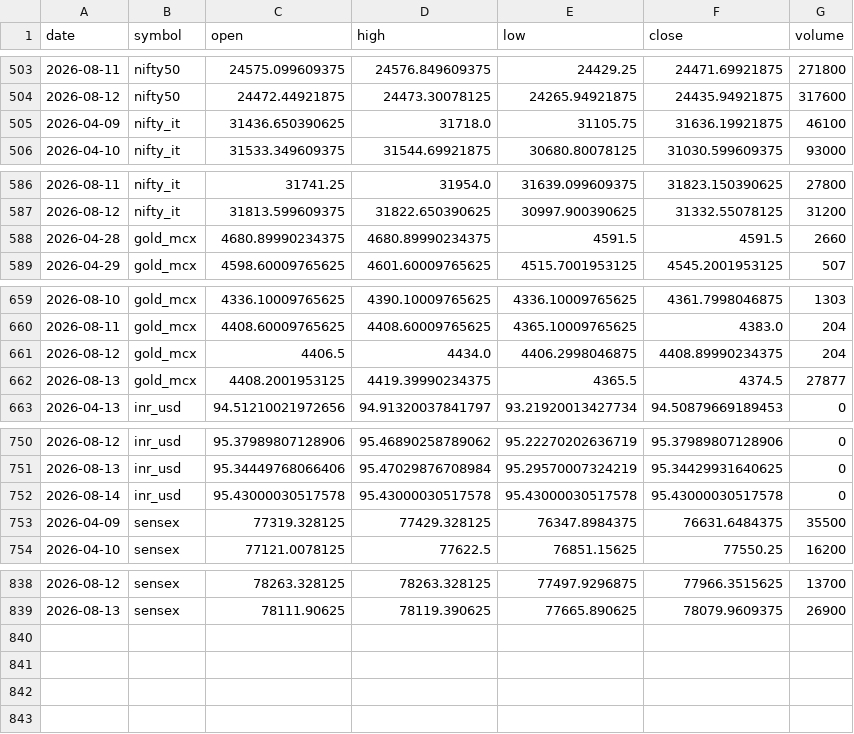
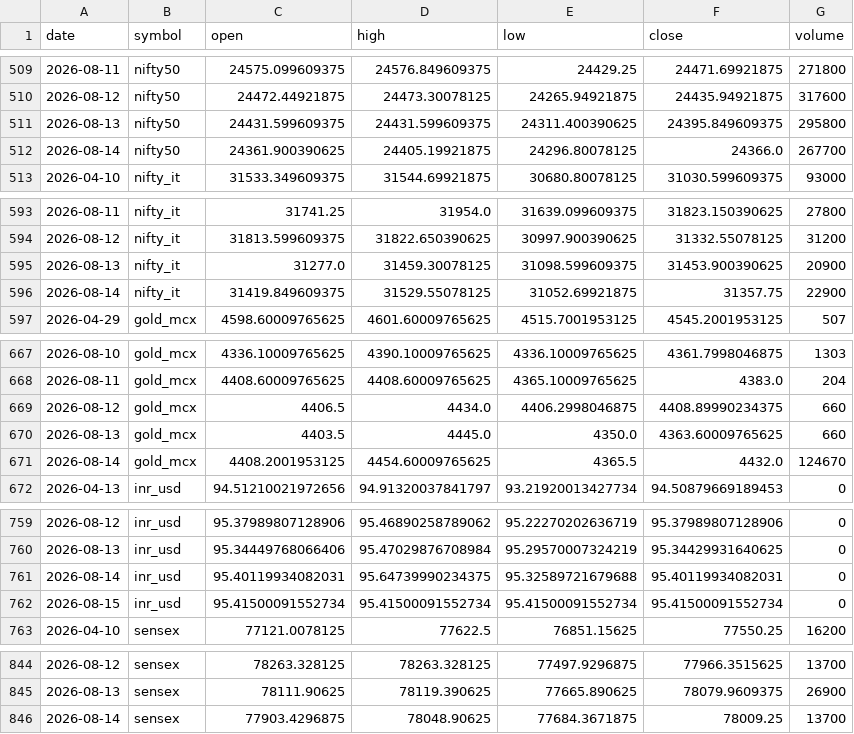
Before and after one commit to ImmadiVenkatesh/india-energy-dashboard, a CSV file: data/markets.csv, drawn as a sheet; only a part is shown, gaps mark what is left out; the diff covers the shown part only.

```diff
--- a/data/markets.csv
+++ b/data/markets.csv
@@ -504,3 +510,4 @@ date,symbol,open,high,low,close,volume
 2026-08-12,nifty50,24472.44921875,24473.30078125,24265.94921875,24435.94921875,317600
-2026-04-09,nifty_it,31436.650390625,31718.0,31105.75,31636.19921875,46100
+2026-08-13,nifty50,24431.599609375,24431.599609375,24311.400390625,24395.849609375,295800
+2026-08-14,nifty50,24361.900390625,24405.19921875,24296.80078125,24366.0,267700
 2026-04-10,nifty_it,31533.349609375,31544.69921875,30680.80078125,31030.599609375,93000
@@ -587,3 +594,4 @@ date,symbol,open,high,low,close,volume
 2026-08-12,nifty_it,31813.599609375,31822.650390625,30997.900390625,31332.55078125,31200
-2026-04-28,gold_mcx,4680.89990234375,4680.89990234375,4591.5,4591.5,2660
+2026-08-13,nifty_it,31277.0,31459.30078125,31098.599609375,31453.900390625,20900
+2026-08-14,nifty_it,31419.849609375,31529.55078125,31052.69921875,31357.75,22900
 2026-04-29,gold_mcx,4598.60009765625,4601.60009765625,4515.7001953125,4545.2001953125,507
@@ -660,4 +668,5 @@ date,symbol,open,high,low,close,volume
 2026-08-11,gold_mcx,4408.60009765625,4408.60009765625,4365.10009765625,4383.0,204
-2026-08-12,gold_mcx,4406.5,4434.0,4406.2998046875,4408.89990234375,204
-2026-08-13,gold_mcx,4408.2001953125,4419.39990234375,4365.5,4374.5,27877
+2026-08-12,gold_mcx,4406.5,4434.0,4406.2998046875,4408.89990234375,660
+2026-08-13,gold_mcx,4403.5,4445.0,4350.0,4363.60009765625,660
+2026-08-14,gold_mcx,4408.2001953125,4454.60009765625,4365.5,4432.0,124670
 2026-04-13,inr_usd,94.51210021972656,94.91320037841797,93.21920013427734,94.50879669189453,0
@@ -751,4 +760,4 @@ date,symbol,open,high,low,close,volume
 2026-08-13,inr_usd,95.34449768066406,95.47029876708984,95.29570007324219,95.34429931640625,0
-2026-08-14,inr_usd,95.43000030517578,95.43000030517578,95.43000030517578,95.43000030517578,0
-2026-04-09,sensex,77319.328125,77429.328125,76347.8984375,76631.6484375,35500
+2026-08-14,inr_usd,95.40119934082031,95.64739990234375,95.32589721679688,95.40119934082031,0
+2026-08-15,inr_usd,95.41500091552734,95.41500091552734,95.41500091552734,95.41500091552734,0
 2026-04-10,sensex,77121.0078125,77622.5,76851.15625,77550.25,16200
@@ -839 +845,2 @@ date,symbol,open,high,low,close,volume
 2026-08-13,sensex,78111.90625,78119.390625,77665.890625,78079.9609375,26900
+2026-08-14,sensex,77903.4296875,78048.90625,77684.3671875,78009.25,13700
```
Also changed, not shown: 3 moved rows elsewhere in this file, data/crude_benchmarks.csv, data/spr_history.csv, 7 other files.
